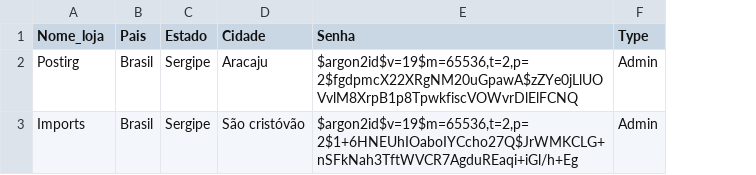
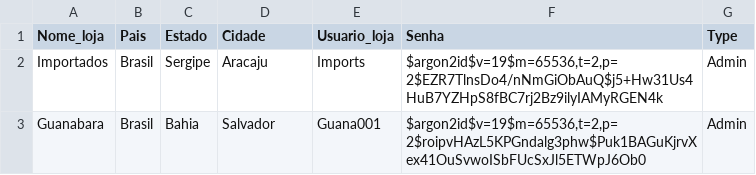
Before and after one commit to PauloSergio-0/System-Car, a CSV file: src/Datasets/Loja_data/Loja_system.csv, drawn as a sheet; removed rows and columns are numbered as before the commit, all else as after; the diff names each change by its address in the sheet, - before the commit and + after, or states it on an @@ line.

```diff
--- a/src/Datasets/Loja_data/Loja_system.csv
+++ b/src/Datasets/Loja_data/Loja_system.csv
+column E (Usuario_loja), row 2: Imports
-A2 (Nome_loja): Postirg
+A2 (Nome_loja): Importados
-F2 (Senha): $argon2id$v=19$m=65536,t=2,p=2$fgdpmcX22XRgNM20uGpawA$zZYe0jLlUOVvlM8XrpB1p8TpwkfiscVOWvrDlElFCNQ
+F2 (Senha): $argon2id$v=19$m=65536,t=2,p=2$EZR7TlnsDo4/nNmGiObAuQ$j5+Hw31Us4HuB7YZHpS8fBC7rj2Bz9ilyIAMyRGEN4k
-row 3: Imports | Brasil | Sergipe | São cristóvão | $argon2id$v=19$m=65536,t=2,p=2$1+6HNEUhIOaboIYCcho27Q$JrWMKCLG+nSFkNah3TftWVCR7AgduREaqi+iGl/h+Eg | Admin
+row 3: Guanabara | Brasil | Bahia | Salvador | Guana001 | $argon2id$v=19$m=65536,t=2,p=2$roipvHAzL5KPGndalg3phw$Puk1BAGuKjrvXex41OuSvwoISbFUcSxJl5ETWpJ6Ob0 | Admin
```
Also changed, not shown: src/Datasets/Venda_data/Vendas_carros.csv, 8 other files.
